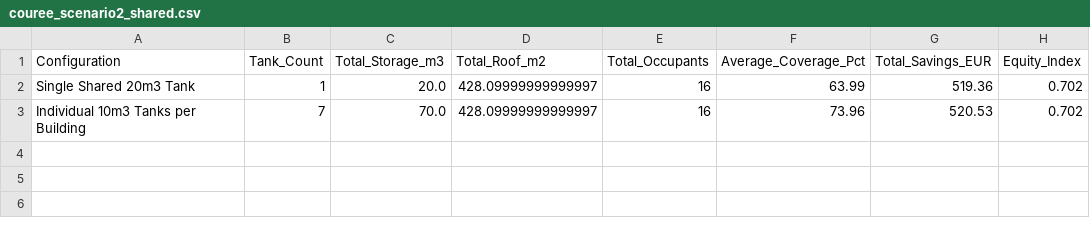
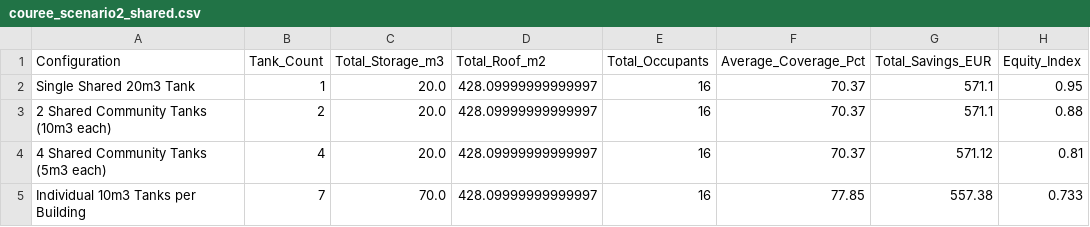
Before and after one commit to daouimaryem/couree_blasin_water, a CSV file: couree_scenario2_shared.csv, drawn as a sheet.

```diff
--- a/couree_scenario2_shared.csv
+++ b/couree_scenario2_shared.csv
@@ -1,3 +1,5 @@
 Configuration,Tank_Count,Total_Storage_m3,Total_Roof_m2,Total_Occupants,Average_Coverage_Pct,Total_Savings_EUR,Equity_Index
-Single Shared 20m3 Tank,1,20.0,428.09999999999997,16,63.99,519.36,0.702
-Individual 10m3 Tanks per Building,7,70.0,428.09999999999997,16,73.96,520.53,0.702
+Single Shared 20m3 Tank,1,20.0,428.09999999999997,16,70.37,571.1,0.95
+2 Shared Community Tanks (10m3 each),2,20.0,428.09999999999997,16,70.37,571.1,0.88
+4 Shared Community Tanks (5m3 each),4,20.0,428.09999999999997,16,70.37,571.12,0.81
+Individual 10m3 Tanks per Building,7,70.0,428.09999999999997,16,77.85,557.38,0.733
```
Also changed, not shown: couree_baseline_buildings.csv, couree_scenario1_courtyard.csv.
